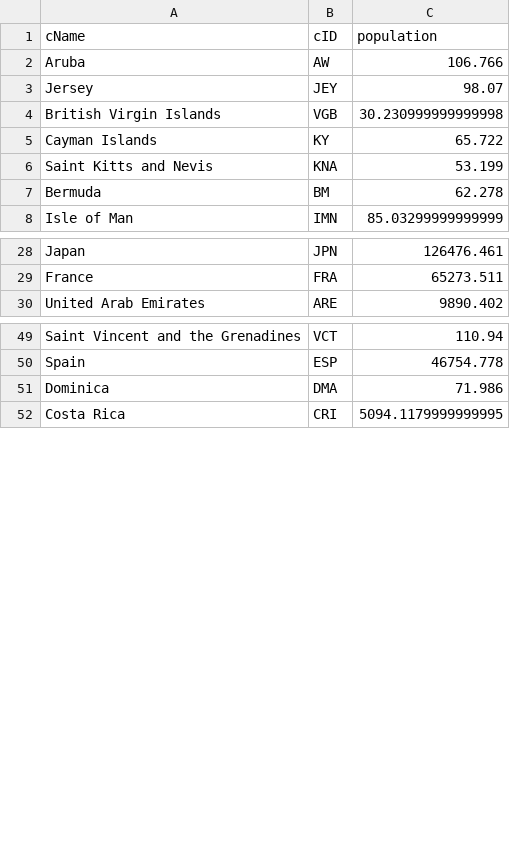
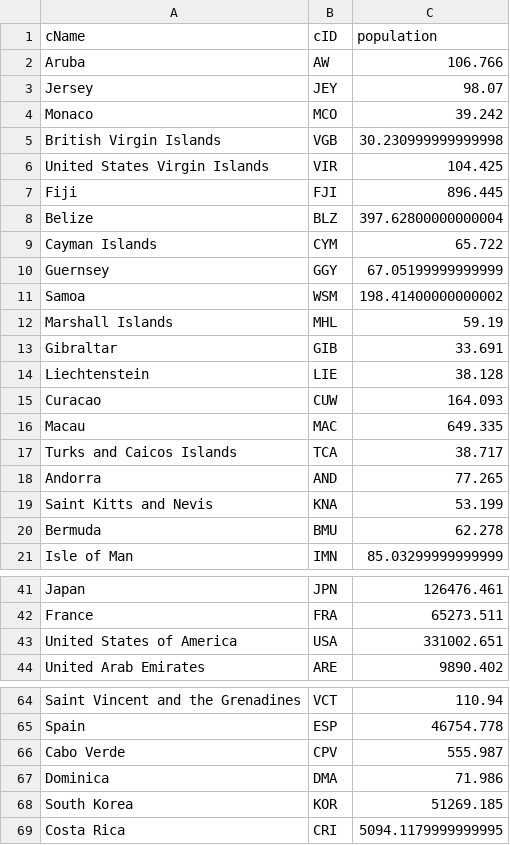
Before and after one commit to InesBosch/ParadisePapers, a CSV file: clean-data/Country.csv, drawn as a sheet; only a part is shown, gaps mark what is left out; the diff covers the shown part only.

Commit message:
After importing the dataset to postgreSQL, manually cleaned data to meet certain schema constraints

```diff
--- a/clean-data/Country.csv
+++ b/clean-data/Country.csv
@@ -3,6 +3,19 @@ Aruba,AW,106.766
 Jersey,JEY,98.07
+Monaco,MCO,39.242
 British Virgin Islands,VGB,30.230999999999998
-Cayman Islands,KY,65.722
+United States Virgin Islands,VIR,104.425
+Fiji,FJI,896.445
+Belize,BLZ,397.62800000000004
+Cayman Islands,CYM,65.722
+Guernsey,GGY,67.05199999999999
+Samoa,WSM,198.41400000000002
+Marshall Islands,MHL,59.19
+Gibraltar,GIB,33.691
+Liechtenstein,LIE,38.128
+Curacao,CUW,164.093
+Macau,MAC,649.335
+Turks and Caicos Islands,TCA,38.717
+Andorra,AND,77.265
 Saint Kitts and Nevis,KNA,53.199
-Bermuda,BM,62.278
+Bermuda,BMU,62.278
 Isle of Man,IMN,85.03299999999999
@@ -29,2 +42,3 @@ Japan,JPN,126476.461
 France,FRA,65273.511
+United States of America,USA,331002.651
 United Arab Emirates,ARE,9890.402
@@ -50,3 +65,5 @@ Saint Vincent and the Grenadines,VCT,110.94
 Spain,ESP,46754.778
+Cabo Verde,CPV,555.987
 Dominica,DMA,71.986
+South Korea,KOR,51269.185
 Costa Rica,CRI,5094.1179999999995
```
Also changed, not shown: 7 added rows and 1 edited cell elsewhere in this file, clean-data/CorruptionPerception.csv, clean-data/Entity.csv, 7 other files.
